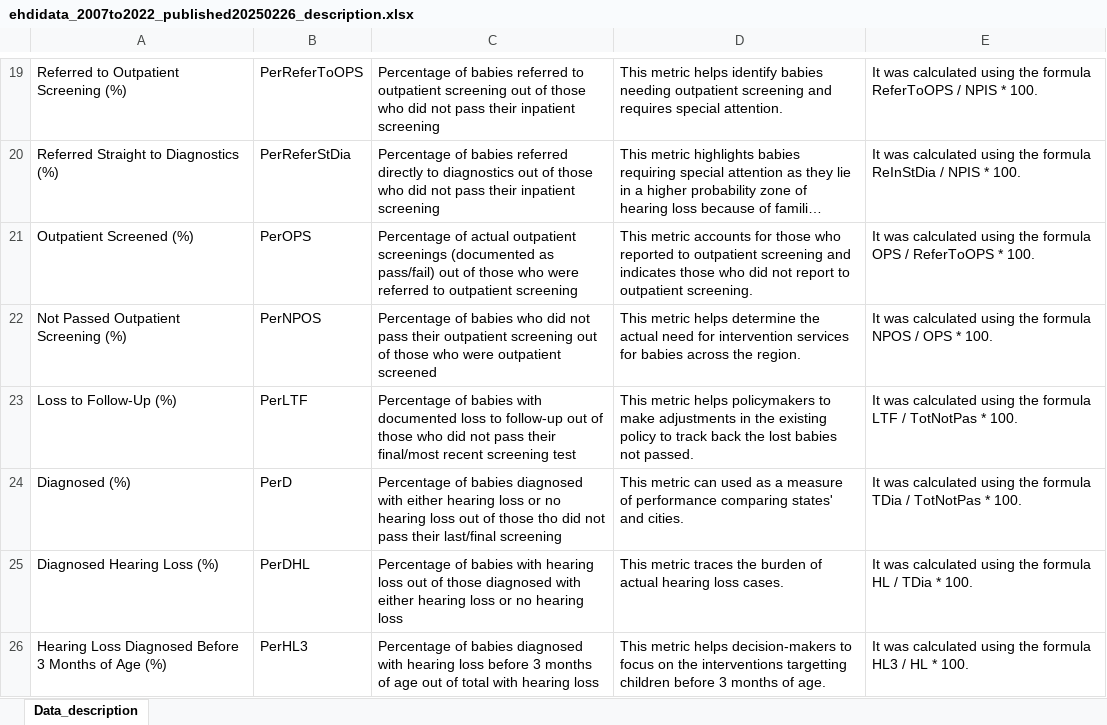
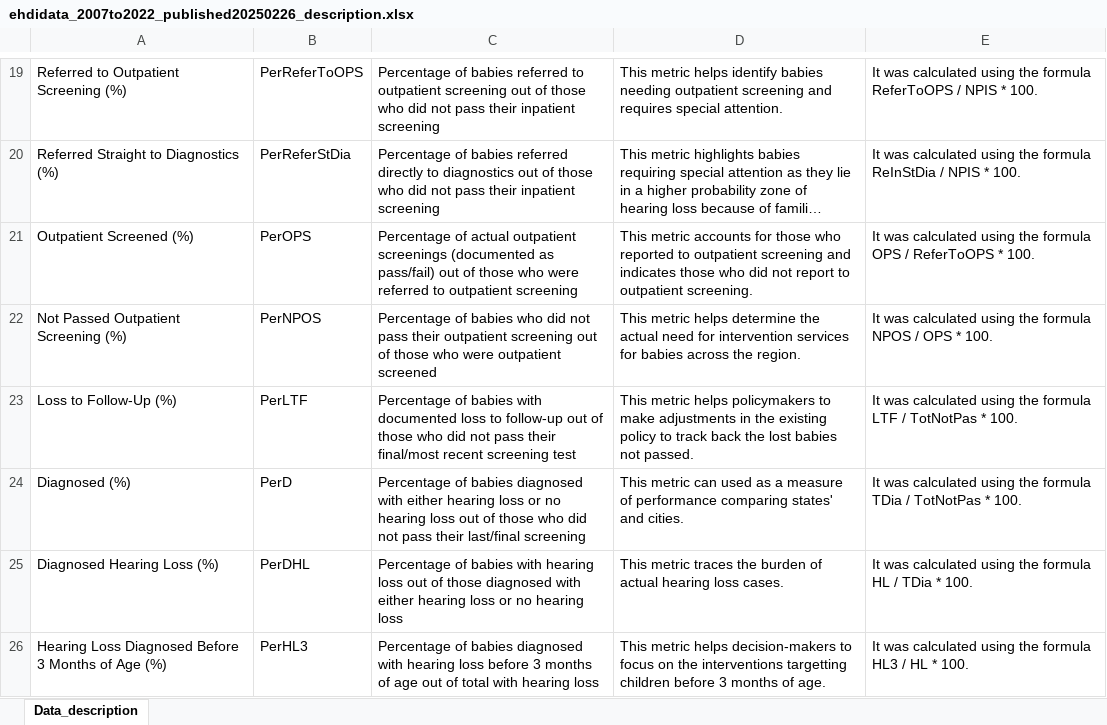
Before and after one commit to vchai09/vchai09.github.io, an Excel workbook: ehdidata_2007to2022_published20250226_description.xlsx, sheet Data_description, drawn as a sheet; only a part is shown, gaps mark what is left out; long unchanged cells end in …; values as stored, in another font and other column widths than the file's, no borders; table styles not drawn; the diff names each change by its address in the sheet, - before the commit and + after, or states it on an @@ line.

```diff
--- a/ehdidata_2007to2022_published20250226_description.xlsx (sheet Data_description)
+++ b/ehdidata_2007to2022_published20250226_description.xlsx (sheet Data_description)
-C24: …of those tho did not…
+C24: …of those who did not…
```
Also changed, not shown: 1 other file.
